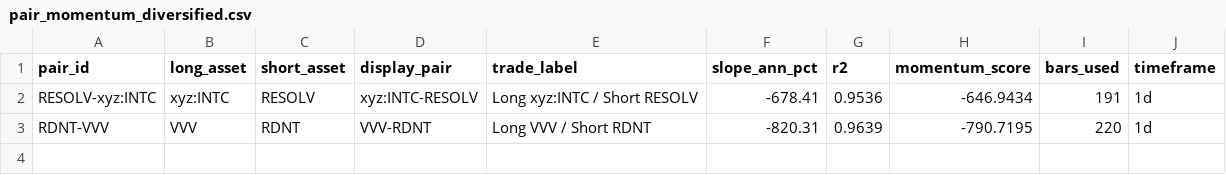
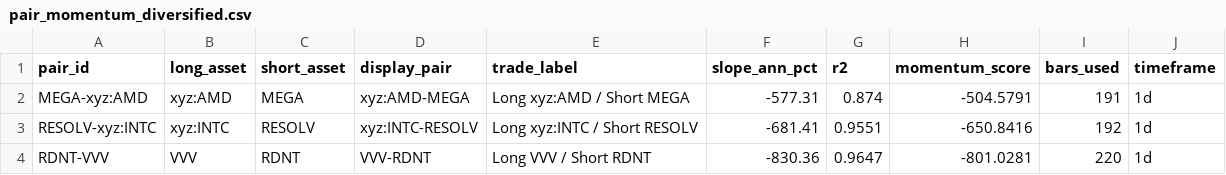
Before and after one commit to akiforge-lab/hyperliquid-momentum-scanner, a CSV file: output/pair_momentum_diversified.csv, drawn as a sheet.

```diff
--- a/output/pair_momentum_diversified.csv
+++ b/output/pair_momentum_diversified.csv
@@ -1,3 +1,4 @@
 pair_id,long_asset,short_asset,display_pair,trade_label,slope_ann_pct,r2,momentum_score,bars_used,timeframe
-RESOLV-xyz:INTC,xyz:INTC,RESOLV,xyz:INTC-RESOLV,Long xyz:INTC / Short RESOLV,-678.41,0.9536,-646.9434,191,1d
-RDNT-VVV,VVV,RDNT,VVV-RDNT,Long VVV / Short RDNT,-820.31,0.9639,-790.7195,220,1d
+MEGA-xyz:AMD,xyz:AMD,MEGA,xyz:AMD-MEGA,Long xyz:AMD / Short MEGA,-577.31,0.874,-504.5791,191,1d
+RESOLV-xyz:INTC,xyz:INTC,RESOLV,xyz:INTC-RESOLV,Long xyz:INTC / Short RESOLV,-681.41,0.9551,-650.8416,192,1d
+RDNT-VVV,VVV,RDNT,VVV-RDNT,Long VVV / Short RDNT,-830.36,0.9647,-801.0281,220,1d
```
Also changed, not shown: output/all_rankings.csv, output/missing_symbols.csv, 8 other files.
